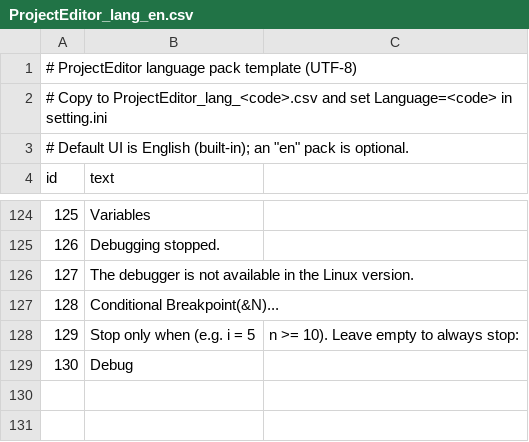
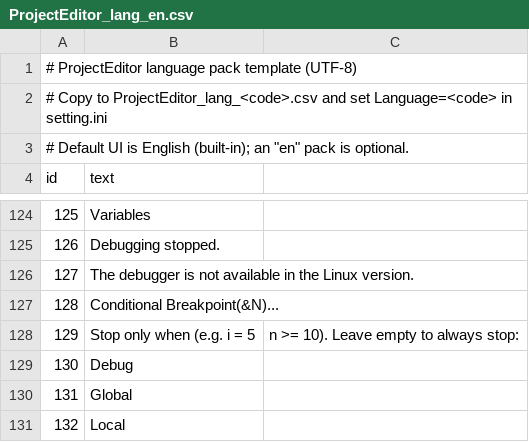
Before and after one commit to bellyoshi/ActBa64, a CSV file: src/projecteditor/ProjectEditor_lang_en.csv, drawn as a sheet; only a part is shown, gaps mark what is left out.

```diff
--- a/src/projecteditor/ProjectEditor_lang_en.csv
+++ b/src/projecteditor/ProjectEditor_lang_en.csv
@@ -129 +129,3 @@ id,text
 130,Debug
+131,Global
+132,Local
```
Also changed, not shown: src/projecteditor/ProjectEditor_lang_ja.csv, 14 other files.
